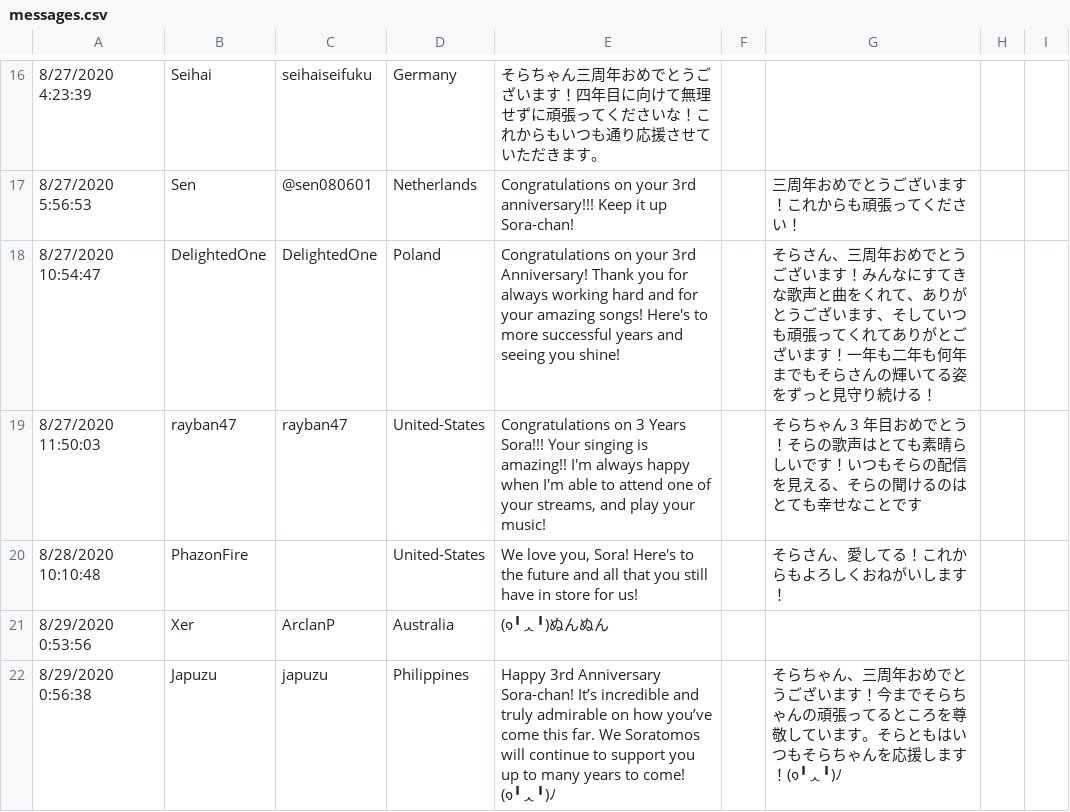
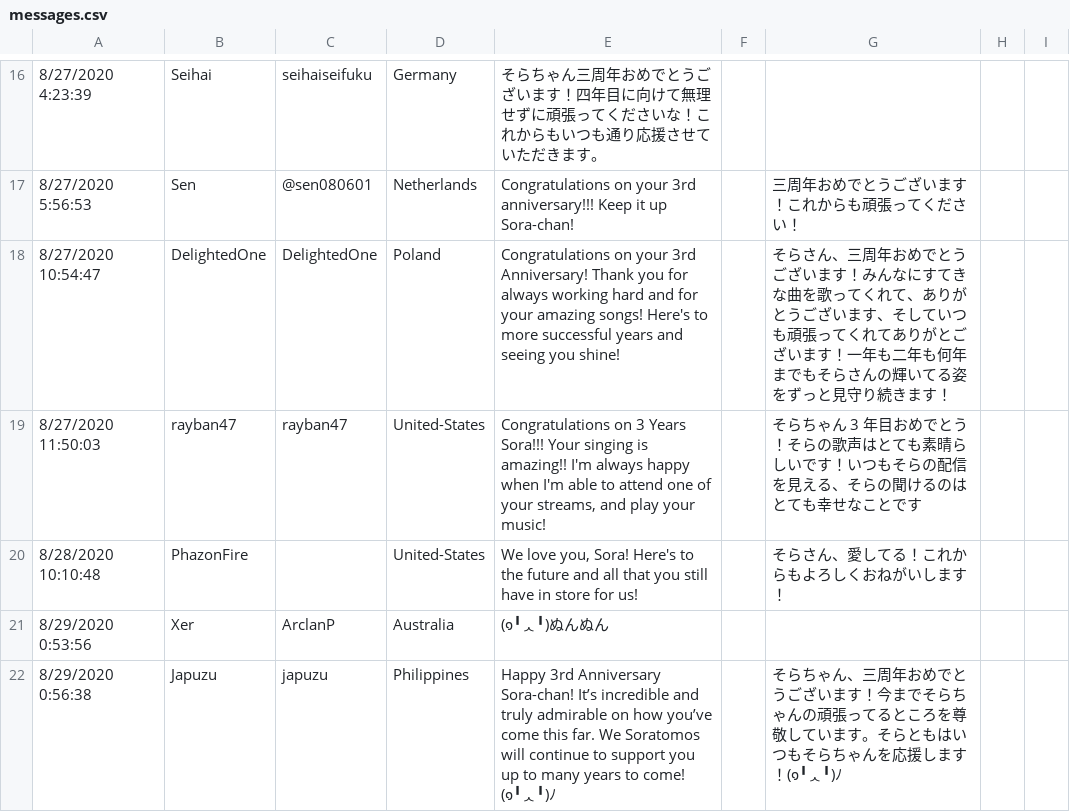
Before and after one commit to Skk-tj/sora-anniversary, a CSV file: messages.csv, drawn as a sheet; only a part is shown, gaps mark what is left out; the diff covers the shown part only; the diff names each change by its address in the sheet, - before the commit and + after, or states it on an @@ line.

Commit message:
Messages

```diff
--- a/messages.csv
+++ b/messages.csv
-G18: …すてきな歌声と曲をくれて、ありがとうございます、そしていつも頑張ってくれてありがとございます！一年も二年も何年までもそらさんの輝いてる姿をずっと見守り続ける！
+G18: …すてきな曲を歌ってくれて、ありがとうございます、そしていつも頑張ってくれてありがとございます！一年も二年も何年までもそらさんの輝いてる姿をずっと見守り続きます！
```
Also changed, not shown: 6 edited cells elsewhere in this file, 1 other file.
